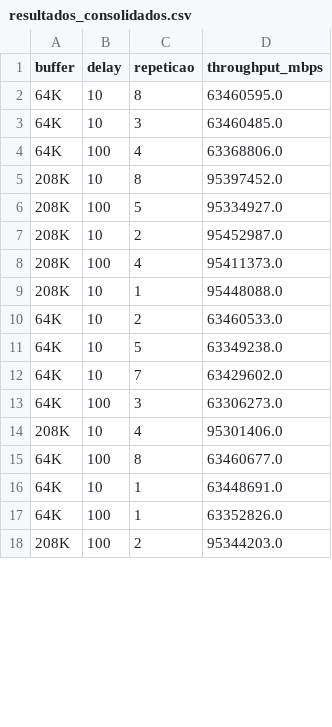
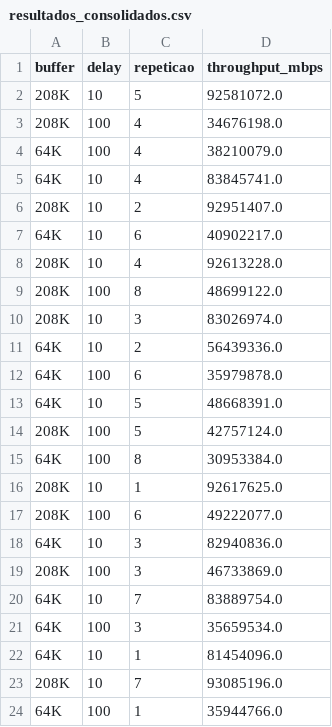
Before and after one commit to RhenzoHideki/active_network_measure_iperf, a CSV file: resultados_consolidados.csv, drawn as a sheet; only a part is shown; the diff covers the shown part only.

```diff
--- a/resultados_consolidados.csv
+++ b/resultados_consolidados.csv
@@ -1,18 +1,24 @@
 buffer,delay,repeticao,throughput_mbps
-64K,10,8,63460595.0
-64K,10,3,63460485.0
-64K,100,4,63368806.0
-208K,10,8,95397452.0
-208K,100,5,95334927.0
-208K,10,2,95452987.0
-208K,100,4,95411373.0
-208K,10,1,95448088.0
-64K,10,2,63460533.0
-64K,10,5,63349238.0
-64K,10,7,63429602.0
-64K,100,3,63306273.0
-208K,10,4,95301406.0
-64K,100,8,63460677.0
-64K,10,1,63448691.0
-64K,100,1,63352826.0
-208K,100,2,95344203.0
+208K,10,5,92581072.0
+208K,100,4,34676198.0
+64K,100,4,38210079.0
+64K,10,4,83845741.0
+208K,10,2,92951407.0
+64K,10,6,40902217.0
+208K,10,4,92613228.0
+208K,100,8,48699122.0
+208K,10,3,83026974.0
+64K,10,2,56439336.0
+64K,100,6,35979878.0
+64K,10,5,48668391.0
+208K,100,5,42757124.0
+64K,100,8,30953384.0
+208K,10,1,92617625.0
+208K,100,6,49222077.0
+64K,10,3,82940836.0
+208K,100,3,46733869.0
+64K,10,7,83889754.0
+64K,100,3,35659534.0
+64K,10,1,81454096.0
+208K,10,7,93085196.0
+64K,100,1,35944766.0
```
Also changed, not shown: 2 added rows, 8 removed rows and 11 edited cells elsewhere in this file, 35 other files.
